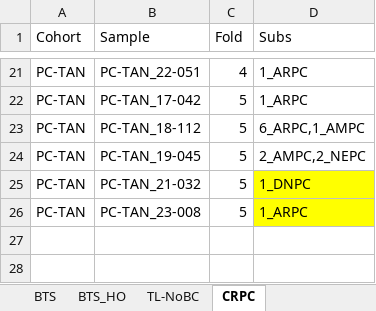
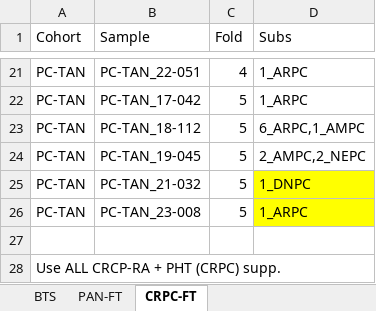
Before and after one commit to denniepatton/Proteus, an Excel workbook: data/TrainingSets.xlsx, sheet CRPC-FT, drawn as a sheet; only a part is shown, gaps mark what is left out; values as stored, in another font and other column widths than the file's, no borders; the diff names each change by its address in the sheet, - before the commit and + after, or states it on an @@ line.

```diff
--- a/data/TrainingSets.xlsx (sheet CRPC-FT)
+++ b/data/TrainingSets.xlsx (sheet CRPC-FT)
-sheet tab: TL-NoBC
+sheet tab: PAN-FT
-sheet tab: CRPC
+sheet tab: CRPC-FT
-sheet tab: BTS_HO
+row 27: (empty)
+row 28: Use ALL CRCP-RA + PHT (CRPC) supp.
```
Also changed, not shown: sheet BTS, sheet PAN-FT, data/CohortSummaries.xlsx, 40 other files.
